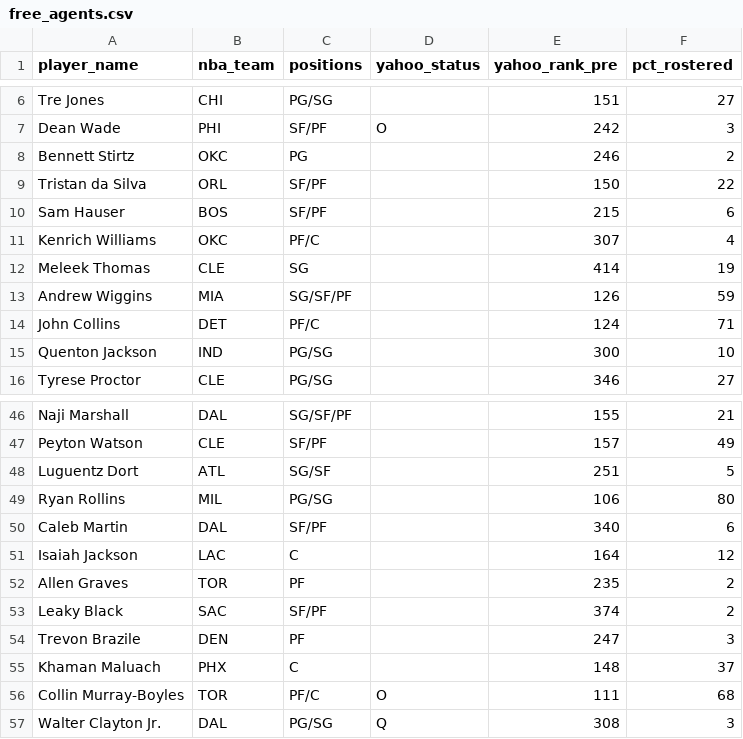
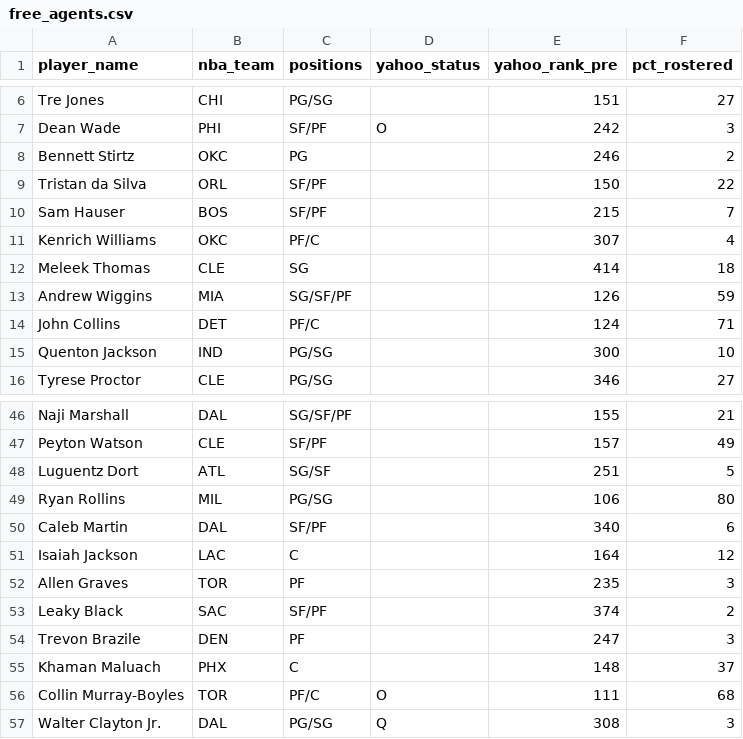
Before and after one commit to chamberneezy/fantasy, a CSV file: data/season/free_agents.csv, drawn as a sheet; only a part is shown, gaps mark what is left out.

Commit message:
Yahoo read on gw 2026-11-21T13:06

```diff
--- a/data/season/free_agents.csv
+++ b/data/season/free_agents.csv
@@ -9,5 +9,5 @@ Bennett Stirtz,OKC,PG,,246,2
 Tristan da Silva,ORL,SF/PF,,150,22
-Sam Hauser,BOS,SF/PF,,215,6
+Sam Hauser,BOS,SF/PF,,215,7
 Kenrich Williams,OKC,PF/C,,307,4
-Meleek Thomas,CLE,SG,,414,19
+Meleek Thomas,CLE,SG,,414,18
 Andrew Wiggins,MIA,SG/SF/PF,,126,59
@@ -51,3 +51,3 @@ Caleb Martin,DAL,SF/PF,,340,6
 Isaiah Jackson,LAC,C,,164,12
-Allen Graves,TOR,PF,,235,2
+Allen Graves,TOR,PF,,235,3
 Leaky Black,SAC,SF/PF,,374,2
```
